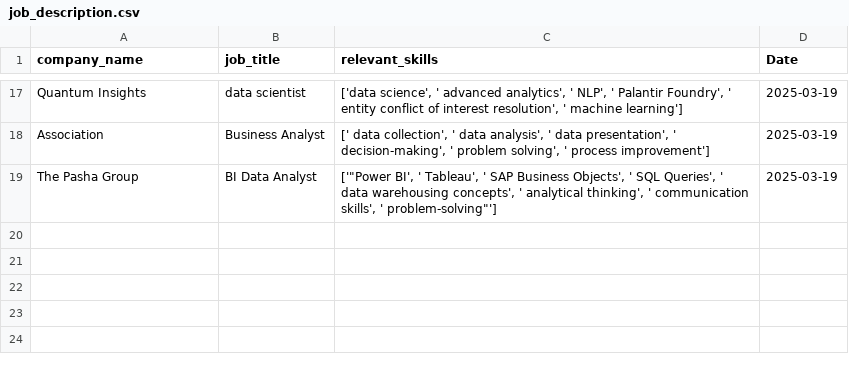
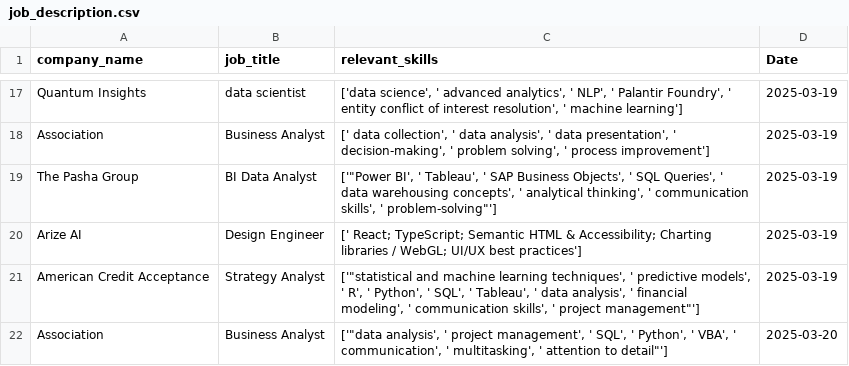
Before and after one commit to ysurya13/AIforJob, a CSV file: job_description.csv, drawn as a sheet; only a part is shown, gaps mark what is left out; the diff names each change by its address in the sheet, - before the commit and + after, or states it on an @@ line.

Commit message:
Checkpoint: working script.

```diff
--- a/job_description.csv
+++ b/job_description.csv
+row 20: Arize AI | Design Engineer | [' React; TypeScript; Semantic HTML & Accessibility; Charting libraries / WebGL; UI/UX best practices'] | 2025-03-19
+row 21: American Credit Acceptance | Strategy Analyst | ['"statistical and machine learning techniques', ' predictive models', ' R', ' Python', ' SQL', ' Tableau', ' data analysis', ' financial modeling', ' communication skills', ' project management"'] | 2025-03-19
+row 22: Association | Business Analyst | ['"data analysis', ' project management', ' SQL', ' Python', ' VBA', ' communication', ' multitasking', ' attention to detail"'] | 2025-03-20
```
Also changed, not shown: 1 other file.
